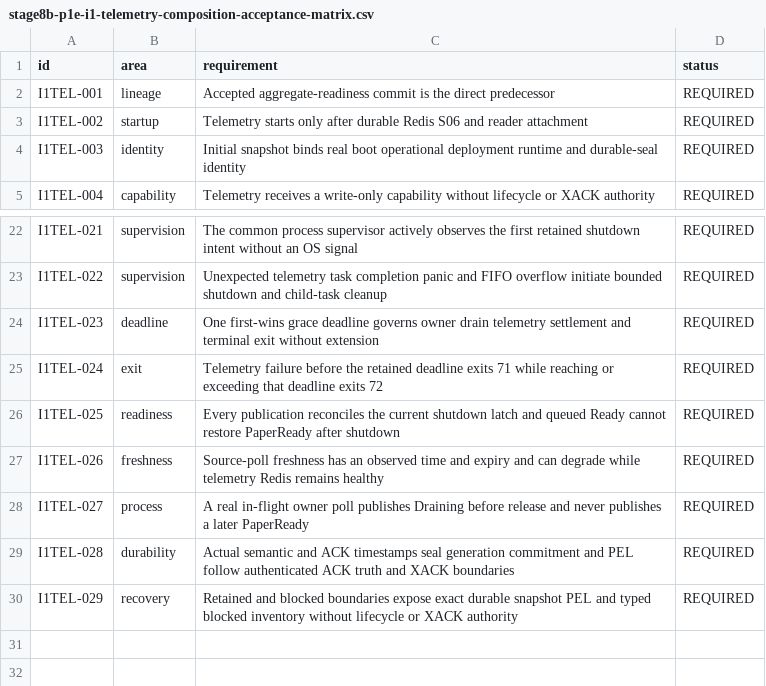
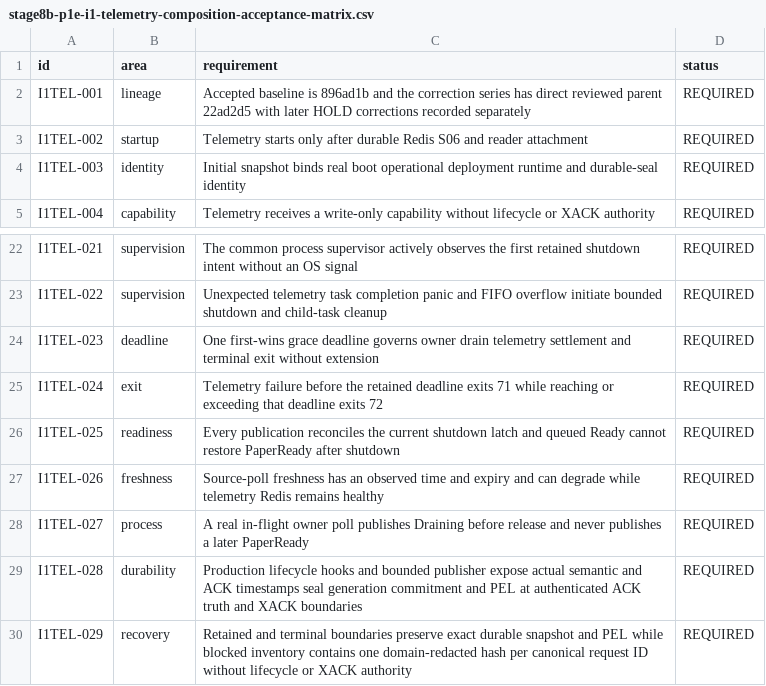
Before and after one commit to DKorolski/moex-trading-gateway-rs, a CSV file: docs/stage-8/stage8b-p1e-i1-telemetry-composition-acceptance-matrix.csv, drawn as a sheet; only a part is shown, gaps mark what is left out.

Commit message:
stage8b: close I1 telemetry durable boundaries

```diff
--- a/docs/stage-8/stage8b-p1e-i1-telemetry-composition-acceptance-matrix.csv
+++ b/docs/stage-8/stage8b-p1e-i1-telemetry-composition-acceptance-matrix.csv
@@ -1,3 +1,3 @@
 id,area,requirement,status
-I1TEL-001,lineage,Accepted aggregate-readiness commit is the direct predecessor,REQUIRED
+I1TEL-001,lineage,Accepted baseline is 896ad1b and the correction series has direct reviewed parent 22ad2d5 with later HOLD corrections recorded separately,REQUIRED
 I1TEL-002,startup,Telemetry starts only after durable Redis S06 and reader attachment,REQUIRED
@@ -28,3 +28,3 @@ I1TEL-026,freshness,Source-poll freshness has an observed time and expiry and ca
 I1TEL-027,process,A real in-flight owner poll publishes Draining before release and never publishes a later PaperReady,REQUIRED
-I1TEL-028,durability,Actual semantic and ACK timestamps seal generation commitment and PEL follow authenticated ACK truth and XACK boundaries,REQUIRED
-I1TEL-029,recovery,Retained and blocked boundaries expose exact durable snapshot PEL and typed blocked inventory without lifecycle or XACK authority,REQUIRED
+I1TEL-028,durability,Production lifecycle hooks and bounded publisher expose actual semantic and ACK timestamps seal generation commitment and PEL at authenticated ACK truth and XACK boundaries,REQUIRED
+I1TEL-029,recovery,Retained and terminal boundaries preserve exact durable snapshot and PEL while blocked inventory contains one domain-redacted hash per canonical request ID without lifecycle or XACK authority,REQUIRED
```
Also changed, not shown: 11 other files.
